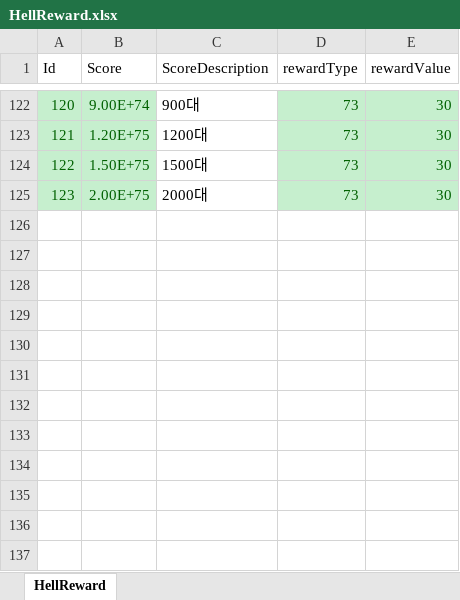
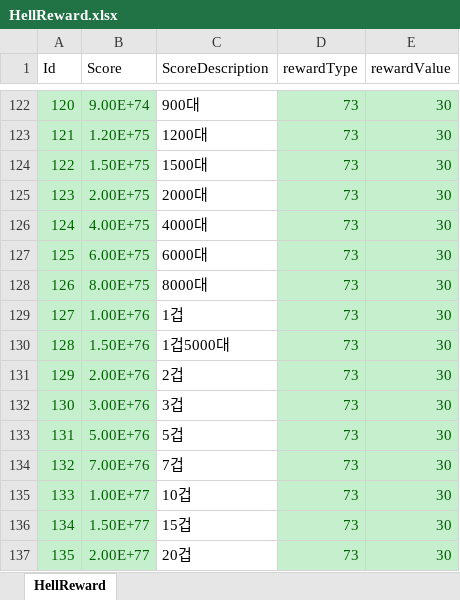
Before and after one commit to luckyzwei/Yosaki, an Excel workbook: Assets/06.Table/HellReward.xlsx, sheet HellReward, drawn as a sheet; only a part is shown, gaps mark what is left out; values as stored, in another font and other column widths than the file's, no borders; the diff names each change by its address in the sheet, - before the commit and + after, or states it on an @@ line.

```diff
--- a/Assets/06.Table/HellReward.xlsx (sheet HellReward)
+++ b/Assets/06.Table/HellReward.xlsx (sheet HellReward)
+row 126: 124 | 4.00E+75 | 4000대 | 73 | 30
+row 127: 125 | 6.00E+75 | 6000대 | 73 | 30
+row 128: 126 | 8.00E+75 | 8000대 | 73 | 30
+row 129: 127 | 1.00E+76 | 1겁 | 73 | 30
+row 130: 128 | 1.50E+76 | 1겁5000대 | 73 | 30
+row 131: 129 | 2.00E+76 | 2겁 | 73 | 30
+row 132: 130 | 3.00E+76 | 3겁 | 73 | 30
+row 133: 131 | 5.00E+76 | 5겁 | 73 | 30
+row 134: 132 | 7.00E+76 | 7겁 | 73 | 30
+row 135: 133 | 1.00E+77 | 10겁 | 73 | 30
+row 136: 134 | 1.50E+77 | 15겁 | 73 | 30
+row 137: 135 | 2.00E+77 | 20겁 | 73 | 30
```
Also changed, not shown: Assets/06.Table/SonReward.xlsx, Assets/06.Table/SusanoTable.xlsx, 5 other files.
